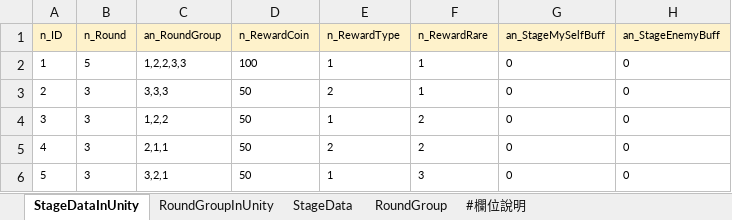
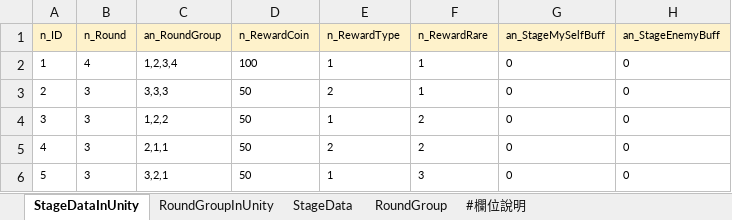
Before and after one commit to yzysonic/NineSquaeShoot, an Excel workbook: Assets/Excel/004_Stage.xlsx, sheet StageDataInUnity, drawn as a sheet; values as stored, in another font and other column widths than the file's, no borders; the diff names each change by its address in the sheet, - before the commit and + after, or states it on an @@ line.

```diff
--- a/Assets/Excel/004_Stage.xlsx (sheet StageDataInUnity)
+++ b/Assets/Excel/004_Stage.xlsx (sheet StageDataInUnity)
-B2 (n_Round): 5
+B2 (n_Round): 4
-C2 (an_RoundGroup): 1,2,2,3,3
+C2 (an_RoundGroup): 1,2,3,4
```
Also changed, not shown: sheet RoundGroupInUnity, 2 other files.
